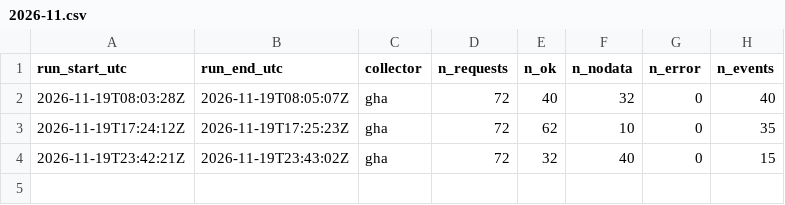
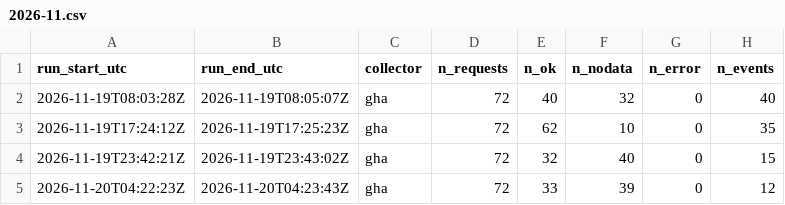
Before and after one commit to myerten/pit-entsoe-collector, a CSV file: data/gha/heartbeat/2026-11.csv, drawn as a sheet; the diff names each change by its address in the sheet, - before the commit and + after, or states it on an @@ line.

```diff
--- a/data/gha/heartbeat/2026-11.csv
+++ b/data/gha/heartbeat/2026-11.csv
+row 5: 2026-11-20T04:22:23Z | 2026-11-20T04:23:43Z | gha | 72 | 33 | 39 | 0 | 12
```
Also changed, not shown: data/gha/events/2026-11.csv, 13 other files.
